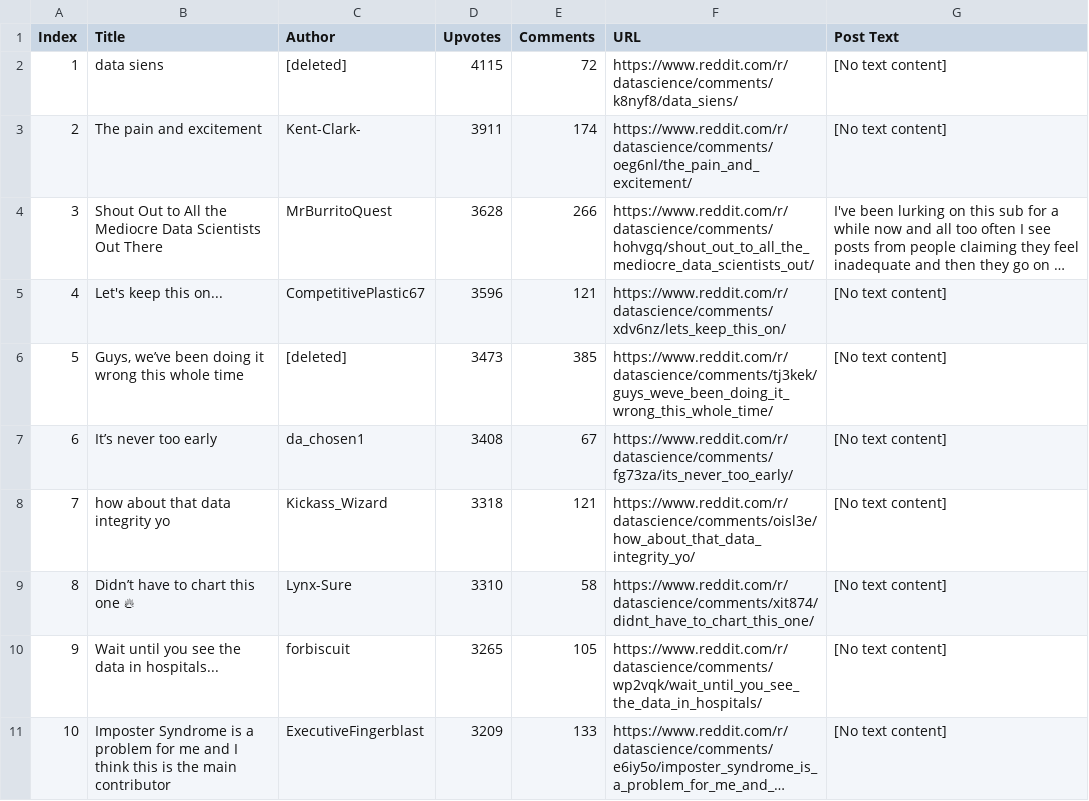
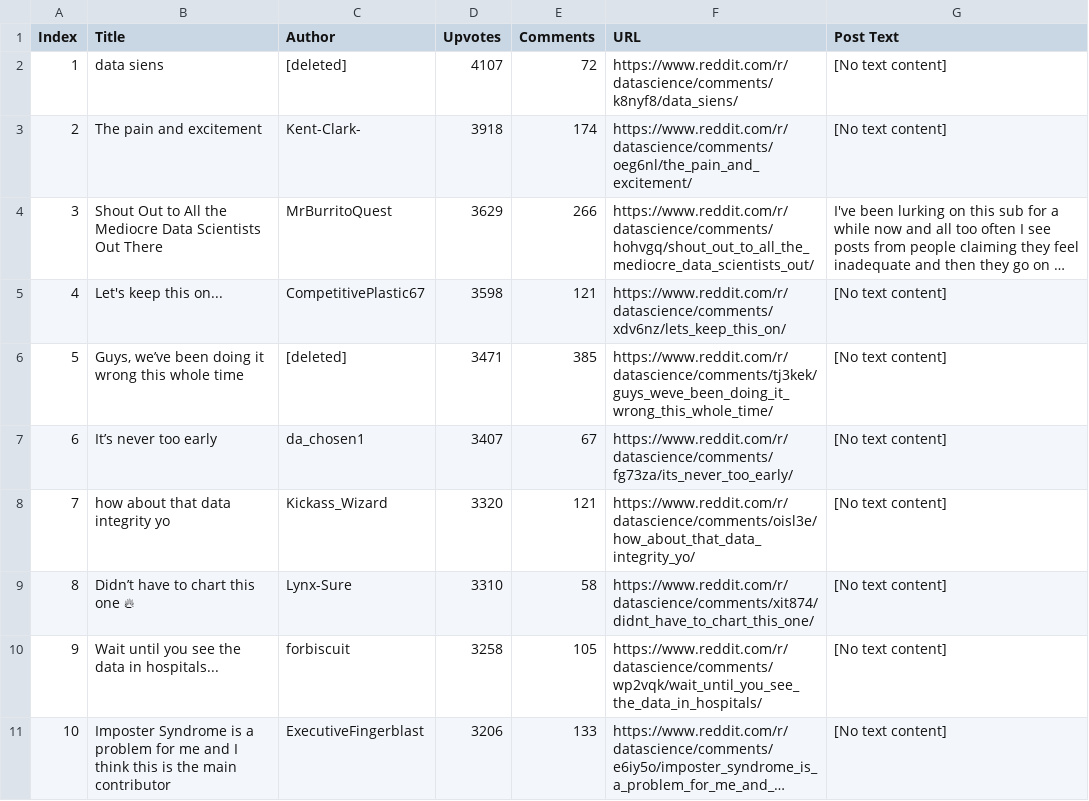
Before and after one commit to jessp60/ParallelProcessing, a CSV file: forking_datascience_top_posts.csv, drawn as a sheet; long unchanged cells end in …; the diff names each change by its address in the sheet, - before the commit and + after, or states it on an @@ line.

```diff
--- a/forking_datascience_top_posts.csv
+++ b/forking_datascience_top_posts.csv
-D2 (Upvotes): 4115
+D2 (Upvotes): 4107
-D3 (Upvotes): 3911
+D3 (Upvotes): 3918
-D4 (Upvotes): 3628
+D4 (Upvotes): 3629
-D5 (Upvotes): 3596
+D5 (Upvotes): 3598
-D6 (Upvotes): 3473
+D6 (Upvotes): 3471
-D7 (Upvotes): 3408
+D7 (Upvotes): 3407
-D8 (Upvotes): 3318
+D8 (Upvotes): 3320
-D10 (Upvotes): 3265
+D10 (Upvotes): 3258
-D11 (Upvotes): 3209
+D11 (Upvotes): 3206
```
Also changed, not shown: baseline_datascience_top_posts.csv, baseline_learnpython_top_posts.csv, 9 other files.
